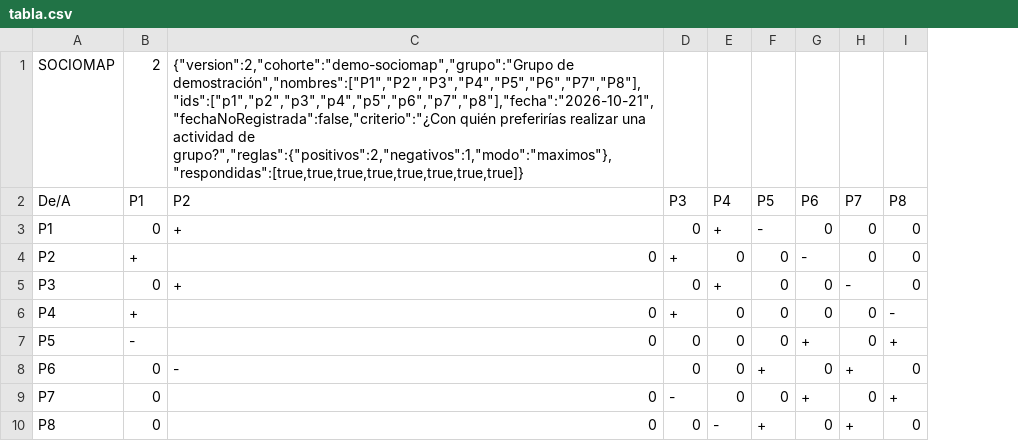
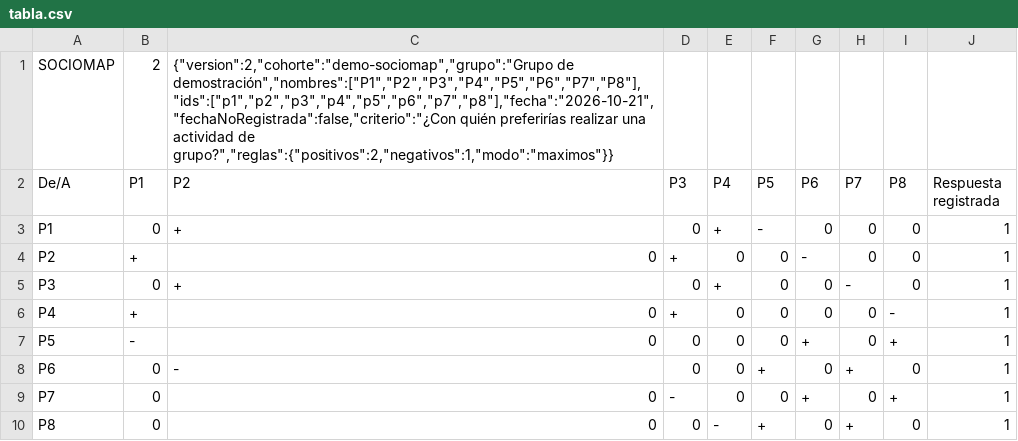
Before and after one commit to carlosarandabcn-80/SOCIOMAP, a CSV file: tabla.csv, drawn as a sheet; the diff names each change by its address in the sheet, - before the commit and + after, or states it on an @@ line.

Commit message:
Refina registro CSV y sincroniza comprobaciones de importación
Incluye una columna explícita de respuesta registrada para editar CSV sin confundir ausencia y cero. Mantiene compatibilidad con el formato anterior. Espera el final observable de la importación antes de comprobar el resultado en las pruebas de navegador.

Validación: 21 pruebas y 11 recorridos funcionales superados.

```diff
--- a/tabla.csv
+++ b/tabla.csv
+column J (Respuesta registrada), rows 3-10: all 1
-C1 (P2): …actividad de grupo?","reglas":{"positivos":2,"negativos":1,"modo":"maximos"},"respondidas":[true,true,true,true,true,true,true,true]}
+C1 (P2): …actividad de grupo?","reglas":{"positivos":2,"negativos":1,"modo":"maximos"}}
```
Also changed, not shown: 7 other files.
